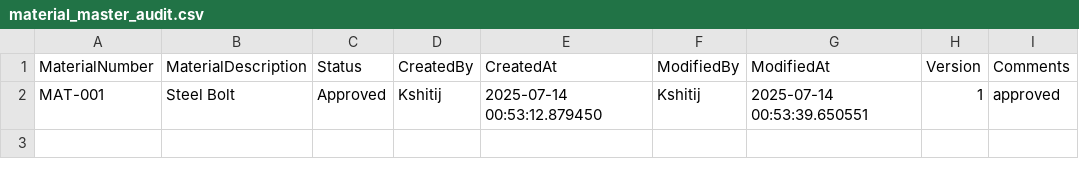
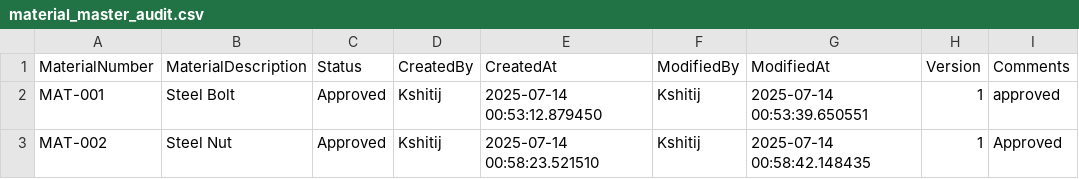
Before and after one commit to kshitij916/material-master-data-governance-simulation, a CSV file: data/material_master_audit.csv, drawn as a sheet; the diff names each change by its address in the sheet, - before the commit and + after, or states it on an @@ line.

Commit message:
material 2 added

```diff
--- a/data/material_master_audit.csv
+++ b/data/material_master_audit.csv
+row 3: MAT-002 | Steel Nut | Approved | Kshitij | 2025-07-14 00:58:23.521510 | Kshitij | 2025-07-14 00:58:42.148435 | 1 | Approved
```
Also changed, not shown: data/material_workflow.csv.
